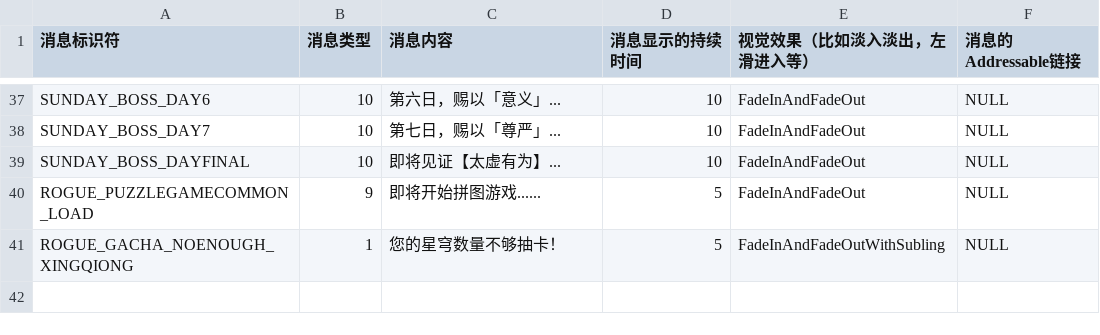
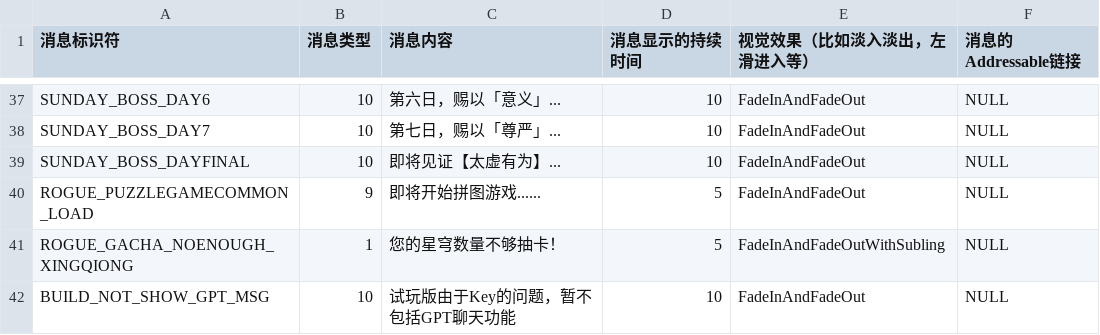
Before and after one commit to YYHHOrganization/GameDemo2024, a CSV file: Assets/Designer/CsvTable/MessageBox/MessageCommonCSVFile.csv, drawn as a sheet; only a part is shown, gaps mark what is left out; the diff names each change by its address in the sheet, - before the commit and + after, or states it on an @@ line.

```diff
--- a/Assets/Designer/CsvTable/MessageBox/MessageCommonCSVFile.csv
+++ b/Assets/Designer/CsvTable/MessageBox/MessageCommonCSVFile.csv
+row 42: BUILD_NOT_SHOW_GPT_MSG | 10 | 试玩版由于Key的问题，暂不包括GPT聊天功能 | 10 | FadeInAndFadeOut | NULL
```
Also changed, not shown: 16 other files.
